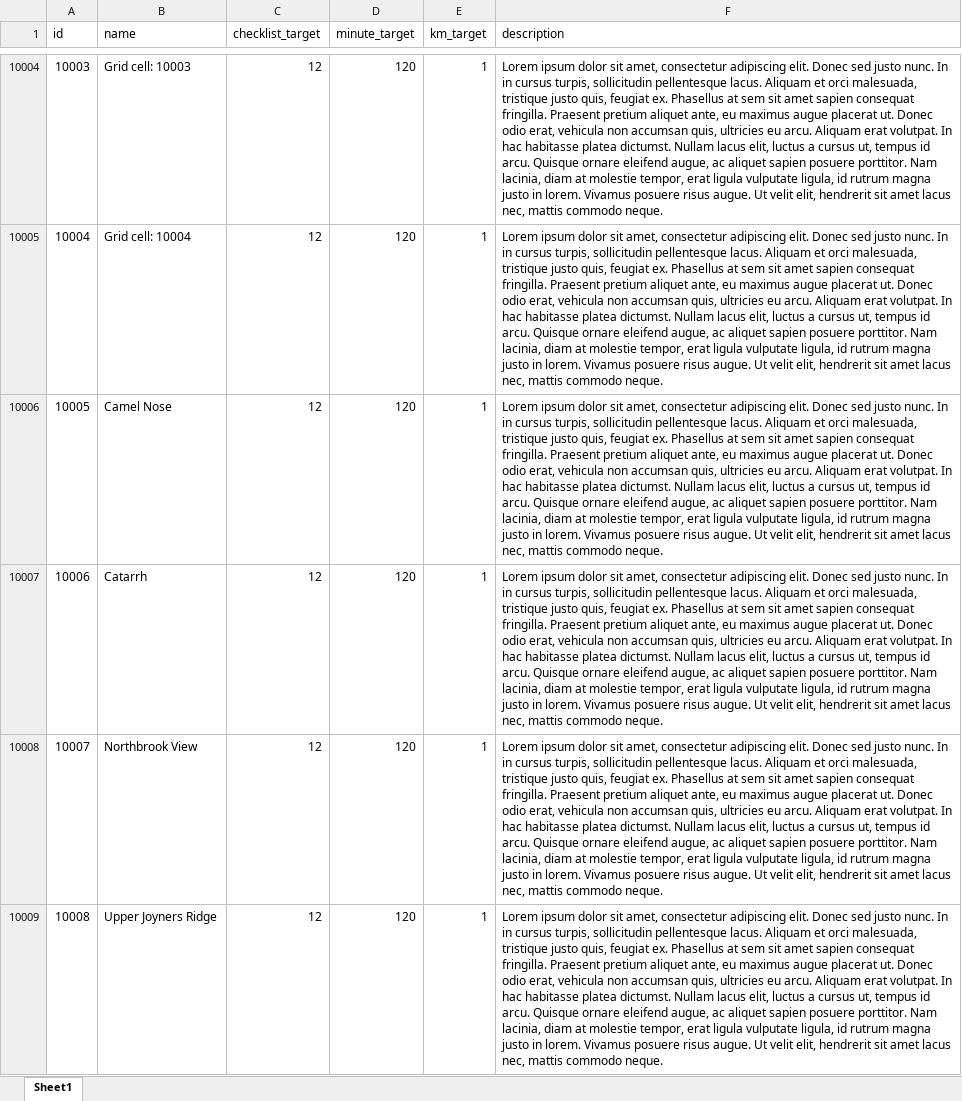
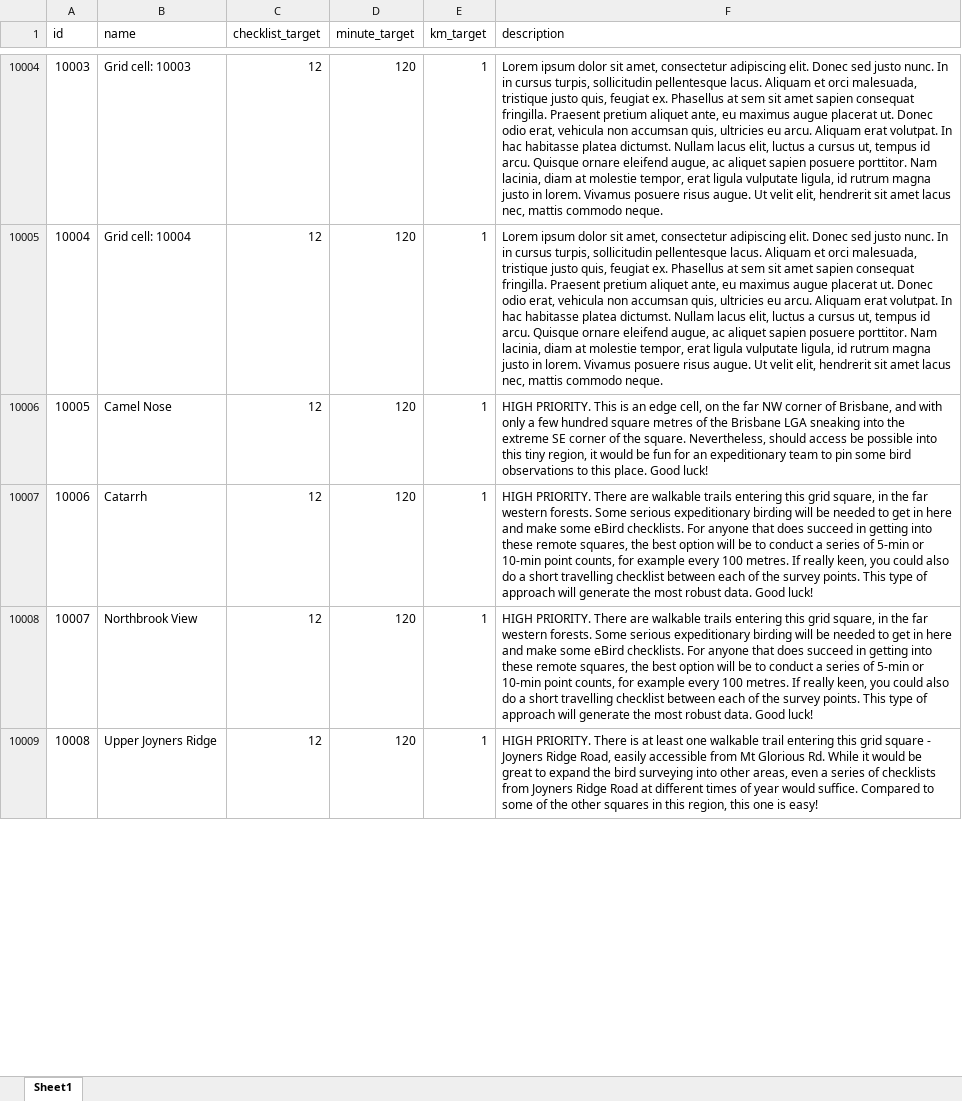
Before and after one commit to bird-team/brisbane-bird-atlas, an Excel workbook: data/grid/grid-metadata.xlsx, sheet Sheet1, drawn as a sheet; only a part is shown, gaps mark what is left out; values as stored, in another font and other column widths than the file's, no borders; the diff covers the shown part only; the diff names each change by its address in the sheet, - before the commit and + after, or states it on an @@ line.

Commit message:
added 10 square descriptions, trying hybrid maps

```diff
--- a/data/grid/grid-metadata.xlsx (sheet Sheet1)
+++ b/data/grid/grid-metadata.xlsx (sheet Sheet1)
-F10006 (description): Lorem ipsum dolor sit amet, consectetur adipiscing elit. Donec sed justo nunc. In in cursus turpis, sollicitudin pellentesque lacus. Aliquam et orci malesuada, tristique justo quis, feugiat ex. Phasellus at sem sit amet sapien consequat fringilla. Praesent pretium aliquet ante, eu maximus augue placerat ut. Donec odio erat, vehicula non accumsan quis, ultricies eu arcu. Aliquam erat volutpat. In hac habitasse platea dictumst. Nullam lacus elit, luctus a cursus ut, tempus id arcu. Quisque ornare eleifend augue, ac aliquet sapien posuere porttitor. Nam lacinia, diam at molestie tempor, erat ligula vulputate ligula, id rutrum magna justo in lorem. Vivamus posuere risus augue. Ut velit elit, hendrerit sit amet lacus nec, mattis commodo neque.
+F10006 (description): HIGH PRIORITY. This is an edge cell, on the far NW corner of Brisbane, and with only a few hundred square metres of the Brisbane LGA sneaking into the extreme SE corner of the square. Nevertheless, should access be possible into this tiny region, it would be fun for an expeditionary team to pin some bird observations to this place. Good luck!
-F10007:F10008 (description): Lorem ipsum dolor sit amet, consectetur adipiscing elit. Donec sed justo nunc. In in cursus turpis, sollicitudin pellentesque lacus. Aliquam et orci malesuada, tristique justo quis, feugiat ex. Phasellus at sem sit amet sapien consequat fringilla. Praesent pretium aliquet ante, eu maximus augue placerat ut. Donec odio erat, vehicula non accumsan quis, ultricies eu arcu. Aliquam erat volutpat. In hac habitasse platea dictumst. Nullam lacus elit, luctus a cursus ut, tempus id arcu. Quisque ornare eleifend augue, ac aliquet sapien posuere porttitor. Nam lacinia, diam at molestie tempor, erat ligula vulputate ligula, id rutrum magna justo in lorem. Vivamus posuere risus augue. Ut velit elit, hendrerit sit amet lacus nec, mattis commodo neque.
+F10007:F10008 (description): HIGH PRIORITY. There are walkable trails entering this grid square, in the far western forests. Some serious expeditionary birding will be needed to get in here and make some eBird checklists. For anyone that does succeed in getting into these remote squares, the best option will be to conduct a series of 5-min or 10-min point counts, for example every 100 metres. If really keen, you could also do a short travelling checklist between each of the survey points. This type of approach will generate the most robust data. Good luck!
-F10009 (description): Lorem ipsum dolor sit amet, consectetur adipiscing elit. Donec sed justo nunc. In in cursus turpis, sollicitudin pellentesque lacus. Aliquam et orci malesuada, tristique justo quis, feugiat ex. Phasellus at sem sit amet sapien consequat fringilla. Praesent pretium aliquet ante, eu maximus augue placerat ut. Donec odio erat, vehicula non accumsan quis, ultricies eu arcu. Aliquam erat volutpat. In hac habitasse platea dictumst. Nullam lacus elit, luctus a cursus ut, tempus id arcu. Quisque ornare eleifend augue, ac aliquet sapien posuere porttitor. Nam lacinia, diam at molestie tempor, erat ligula vulputate ligula, id rutrum magna justo in lorem. Vivamus posuere risus augue. Ut velit elit, hendrerit sit amet lacus nec, mattis commodo neque.
+F10009 (description): HIGH PRIORITY. There is at least one walkable trail entering this grid square - Joyners Ridge Road, easily accessible from Mt Glorious Rd. While it would be great to expand the bird surveying into other areas, even a series of checklists from Joyners Ridge Road at different times of year would suffice. Compared to some of the other squares in this region, this one is easy!
```
Also changed, not shown: 5 edited cells elsewhere in this sheet, 1 other file.
